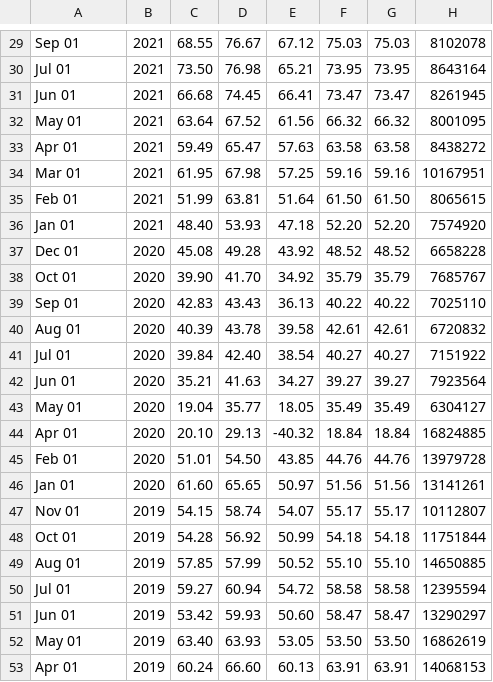
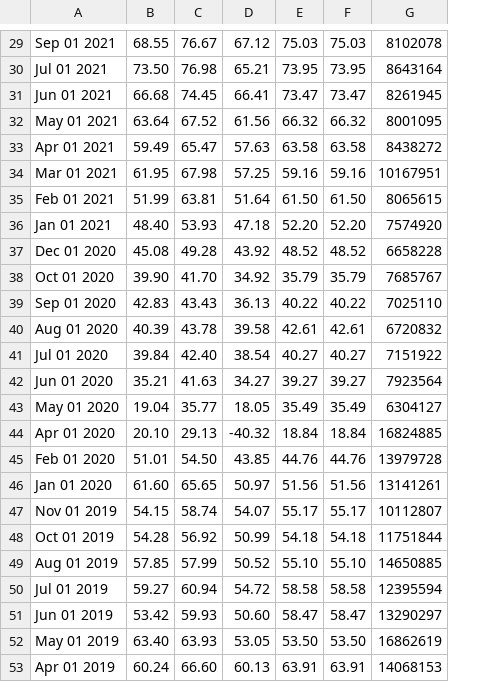
Before and after one commit to Preston-C89-Chen/market_intel_dash, a CSV file: server/express/orm/futures/oil_prices.csv, drawn as a sheet; only a part is shown, gaps mark what is left out; removed rows and columns are numbered as before the commit, all else as after; the diff covers the shown part only; the diff names each change by its address in the sheet, - before the commit and + after, or states it on an @@ line.

```diff
--- a/server/express/orm/futures/oil_prices.csv
+++ b/server/express/orm/futures/oil_prices.csv
-column B, rows 29-53: 2021 | 2021 | 2021 | 2021 | 2021 | 2021 | 2021 | 2021 | 2020 | 2020 | 2020 | 2020 | 2020 | 2020 | 2020 | 2020 | 2020 | 2020 | 2019 | 2019 | 2019 | 2019 | 2019 | 2019 | 2019
-A29: Sep 01
+A29: Sep 01 2021
-A30: Jul 01
+A30: Jul 01 2021
-A31: Jun 01
+A31: Jun 01 2021
-A32: May 01
+A32: May 01 2021
-A33: Apr 01
+A33: Apr 01 2021
-A34: Mar 01
+A34: Mar 01 2021
-A35: Feb 01
+A35: Feb 01 2021
-A36: Jan 01
+A36: Jan 01 2021
-A37: Dec 01
+A37: Dec 01 2020
-A38: Oct 01
+A38: Oct 01 2020
-A39: Sep 01
+A39: Sep 01 2020
-A40: Aug 01
+A40: Aug 01 2020
-A41: Jul 01
+A41: Jul 01 2020
-A42: Jun 01
+A42: Jun 01 2020
-A43: May 01
+A43: May 01 2020
-A44: Apr 01
+A44: Apr 01 2020
-A45: Feb 01
+A45: Feb 01 2020
-A46: Jan 01
+A46: Jan 01 2020
-A47: Nov 01
+A47: Nov 01 2019
-A48: Oct 01
+A48: Oct 01 2019
-A49: Aug 01
+A49: Aug 01 2019
-A50: Jul 01
+A50: Jul 01 2019
-A51: Jun 01
+A51: Jun 01 2019
-A52: May 01
+A52: May 01 2019
-A53: Apr 01
+A53: Apr 01 2019
```
Also changed, not shown: 1 added row, 1 removed row and 27 edited cells elsewhere in this file, server/express/orm/futures/corn_prices.csv, server/express/orm/futures/nq_prices.csv, 2 other files.
